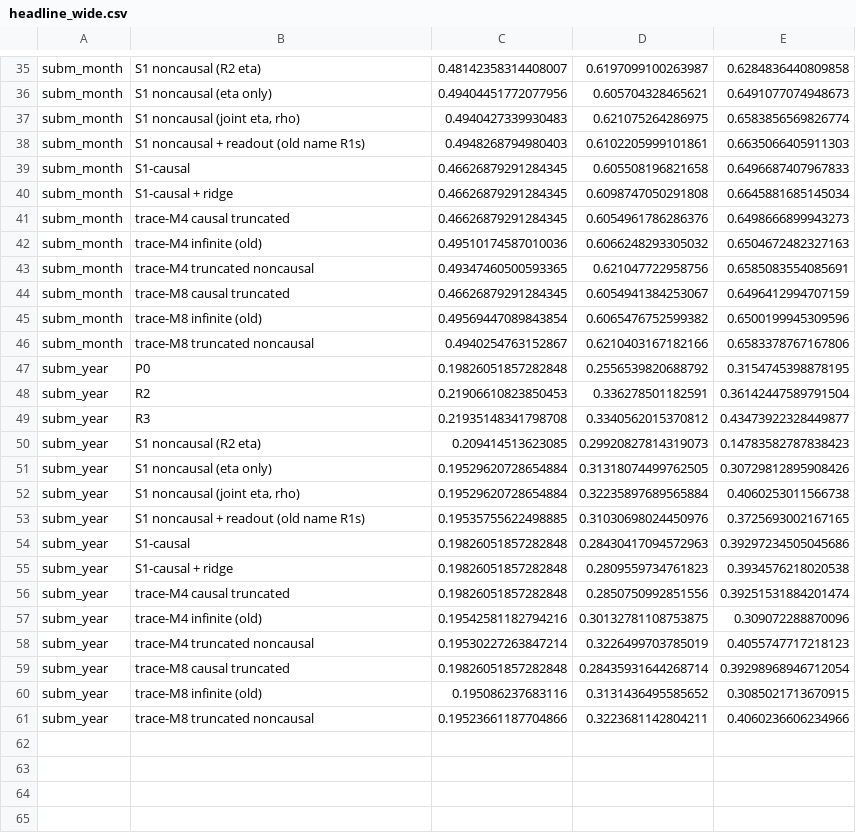
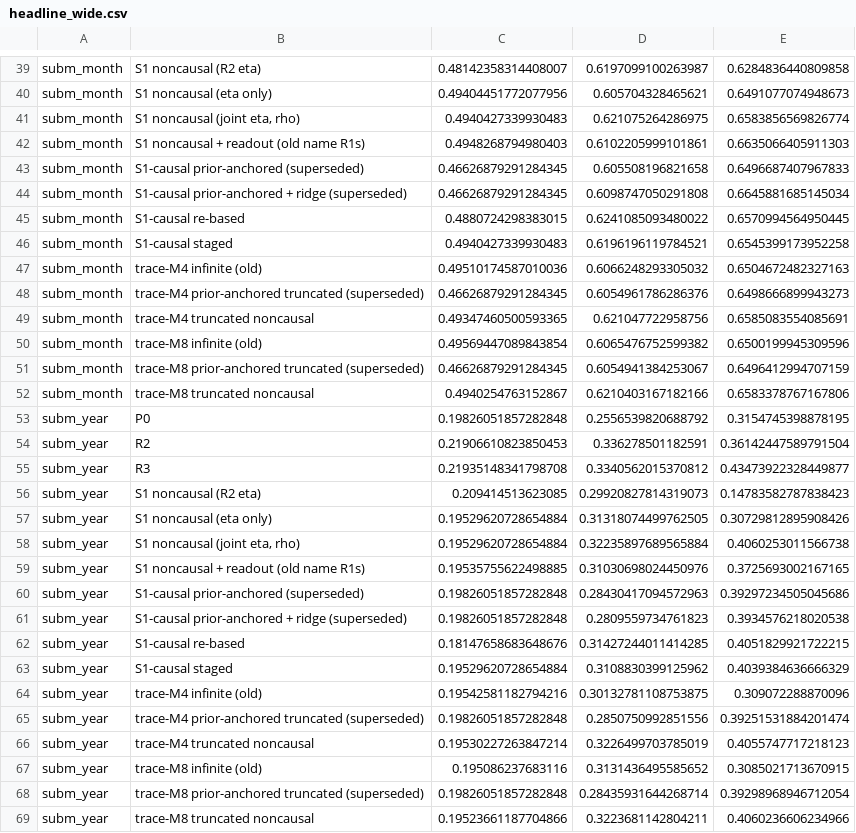
Before and after one commit to HsinyuanZhang/DAC2027_SSM, a CSV file: results/analysis/stream_f7_20261019/headline_wide.csv, drawn as a sheet; only a part is shown, gaps mark what is left out; the diff covers the shown part only.

```diff
--- a/results/analysis/stream_f7_20261019/headline_wide.csv
+++ b/results/analysis/stream_f7_20261019/headline_wide.csv
@@ -38,9 +42,11 @@ subm_month,"S1 noncausal (joint eta, rho)",0.4940427339930483,0.621075264286975,
 subm_month,S1 noncausal + readout (old name R1s),0.4948268794980403,0.6102205999101861,0.6635066405911303
-subm_month,S1-causal,0.46626879291284345,0.605508196821658,0.6496687407967833
-subm_month,S1-causal + ridge,0.46626879291284345,0.6098747050291808,0.6645881685145034
-subm_month,trace-M4 causal truncated,0.46626879291284345,0.6054961786286376,0.6498666899943273
+subm_month,S1-causal prior-anchored (superseded),0.46626879291284345,0.605508196821658,0.6496687407967833
+subm_month,S1-causal prior-anchored + ridge (superseded),0.46626879291284345,0.6098747050291808,0.6645881685145034
+subm_month,S1-causal re-based,0.4880724298383015,0.6241085093480022,0.6570994564950445
+subm_month,S1-causal staged,0.4940427339930483,0.6196196119784521,0.6545399173952258
 subm_month,trace-M4 infinite (old),0.49510174587010036,0.6066248293305032,0.6504672482327163
+subm_month,trace-M4 prior-anchored truncated (superseded),0.46626879291284345,0.6054961786286376,0.6498666899943273
 subm_month,trace-M4 truncated noncausal,0.49347460500593365,0.621047722958756,0.6585083554085691
-subm_month,trace-M8 causal truncated,0.46626879291284345,0.6054941384253067,0.6496412994707159
 subm_month,trace-M8 infinite (old),0.49569447089843854,0.6065476752599382,0.6500199945309596
+subm_month,trace-M8 prior-anchored truncated (superseded),0.46626879291284345,0.6054941384253067,0.6496412994707159
 subm_month,trace-M8 truncated noncausal,0.4940254763152867,0.6210403167182166,0.6583378767167806
@@ -53,9 +59,11 @@ subm_year,"S1 noncausal (joint eta, rho)",0.19529620728654884,0.3223589768956588
 subm_year,S1 noncausal + readout (old name R1s),0.19535755622498885,0.31030698024450976,0.3725693002167165
-subm_year,S1-causal,0.19826051857282848,0.28430417094572963,0.39297234505045686
-subm_year,S1-causal + ridge,0.19826051857282848,0.2809559734761823,0.3934576218020538
-subm_year,trace-M4 causal truncated,0.19826051857282848,0.2850750992851556,0.39251531884201474
+subm_year,S1-causal prior-anchored (superseded),0.19826051857282848,0.28430417094572963,0.39297234505045686
+subm_year,S1-causal prior-anchored + ridge (superseded),0.19826051857282848,0.2809559734761823,0.3934576218020538
+subm_year,S1-causal re-based,0.18147658683648676,0.31427244011414285,0.4051829921722215
+subm_year,S1-causal staged,0.19529620728654884,0.3108830399125962,0.4039384636666329
 subm_year,trace-M4 infinite (old),0.19542581182794216,0.30132781108753875,0.309072288870096
+subm_year,trace-M4 prior-anchored truncated (superseded),0.19826051857282848,0.2850750992851556,0.39251531884201474
 subm_year,trace-M4 truncated noncausal,0.19530227263847214,0.3226499703785019,0.4055747717218123
-subm_year,trace-M8 causal truncated,0.19826051857282848,0.28435931644268714,0.39298968946712054
 subm_year,trace-M8 infinite (old),0.195086237683116,0.3131436495585652,0.3085021713670915
+subm_year,trace-M8 prior-anchored truncated (superseded),0.19826051857282848,0.28435931644268714,0.39298968946712054
 subm_year,trace-M8 truncated noncausal,0.19523661187704866,0.3223681142804211,0.4060236606234966
```
Also changed, not shown: 8 added rows, 4 removed rows and 4 edited cells elsewhere in this file, results/analysis/stream_f7_20261019/cells.csv, results/analysis/stream_f7_20261019/fit.csv, 10 other files.
